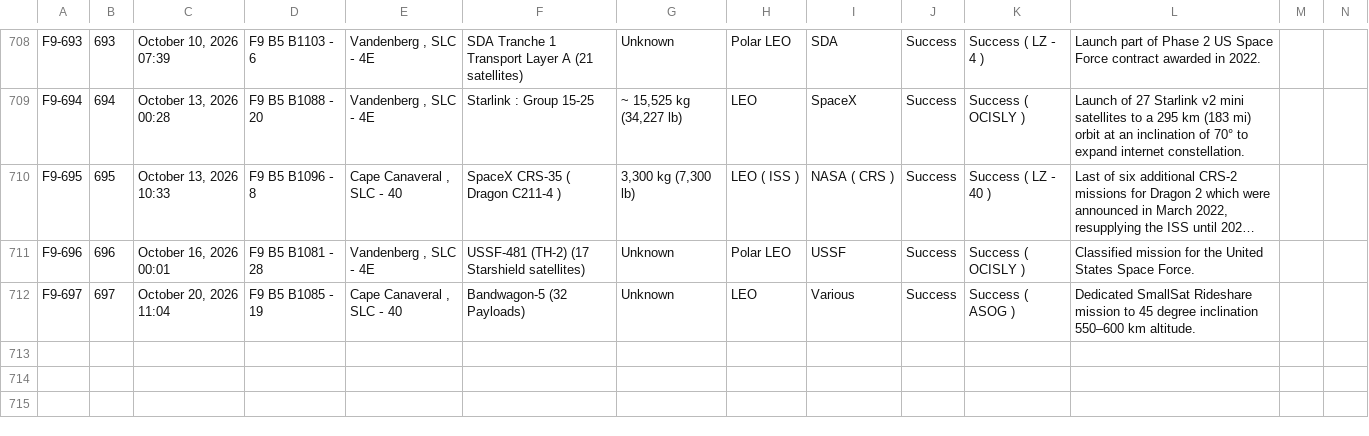
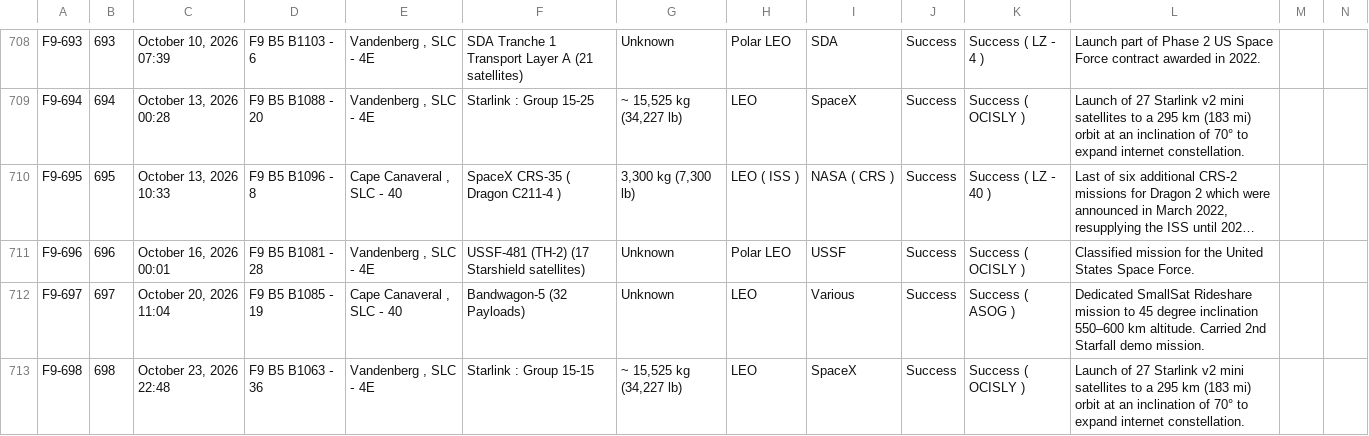
Before and after one commit to szabolcsjaray/3df9, a CSV file: web/f9data.csv, drawn as a sheet; only a part is shown, gaps mark what is left out; long unchanged cells end in …; rows hold the shown columns only; the diff covers the shown part only; the diff names each change by its address in the sheet, - before the commit and + after, or states it on an @@ line.

Commit message:
refresh data

```diff
--- a/web/f9data.csv
+++ b/web/f9data.csv
-L712: …km altitude.
+L712: …km altitude. Carried 2nd Starfall demo mission.
+row 713: F9-698 | 698 | October 23, 2026 22:48 | F9 B5 B1063 ‑ 36 | Vandenberg , SLC ‑ 4E | Starlink : Group 15-15 | ~ 15,525 kg (34,227 lb) | LEO | SpaceX | Success | Success ( OCISLY ) | Launch of 27 Starlink v2 mini satellites to a 295 km (183 mi) orbit at an inclination of 70° to expand internet constellation.
```
Also changed, not shown: 2 added rows and 1 edited cell elsewhere in this file.
